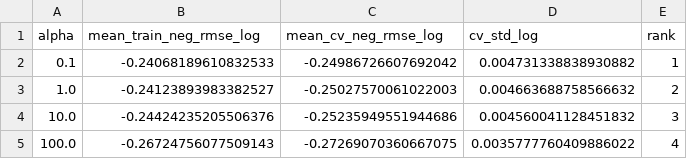
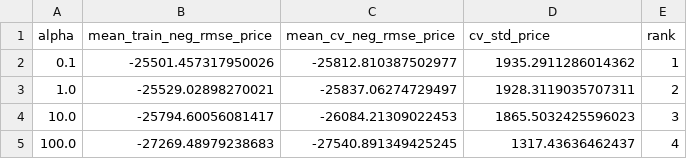
Before and after one commit to mightyalok00/used-car-price-prediction-linear-ridge-lasso, a CSV file: outputs/tables/ridge_alpha_search.csv, drawn as a sheet.

```diff
--- a/outputs/tables/ridge_alpha_search.csv
+++ b/outputs/tables/ridge_alpha_search.csv
@@ -1,5 +1,5 @@
-alpha,mean_train_neg_rmse_log,mean_cv_neg_rmse_log,cv_std_log,rank
-0.1,-0.24068189610832533,-0.24986726607692042,0.004731338838930882,1
-1.0,-0.24123893983382527,-0.25027570061022003,0.004663688758566632,2
-10.0,-0.24424235205506376,-0.25235949551944686,0.004560041128451832,3
-100.0,-0.26724756077509143,-0.27269070360667075,0.0035777760409886022,4
+alpha,mean_train_neg_rmse_price,mean_cv_neg_rmse_price,cv_std_price,rank
+0.1,-25501.457317950026,-25812.810387502977,1935.2911286014362,1
+1.0,-25529.02898270021,-25837.06274729497,1928.3119035707311,2
+10.0,-25794.60056081417,-26084.21309022453,1865.5032425596023,3
+100.0,-27269.48979238683,-27540.891349425245,1317.43636462437,4
```
Also changed, not shown: outputs/tables/categorical_price_summary_top_levels.csv, outputs/tables/dataset_dimensions.csv, 12 other files.
